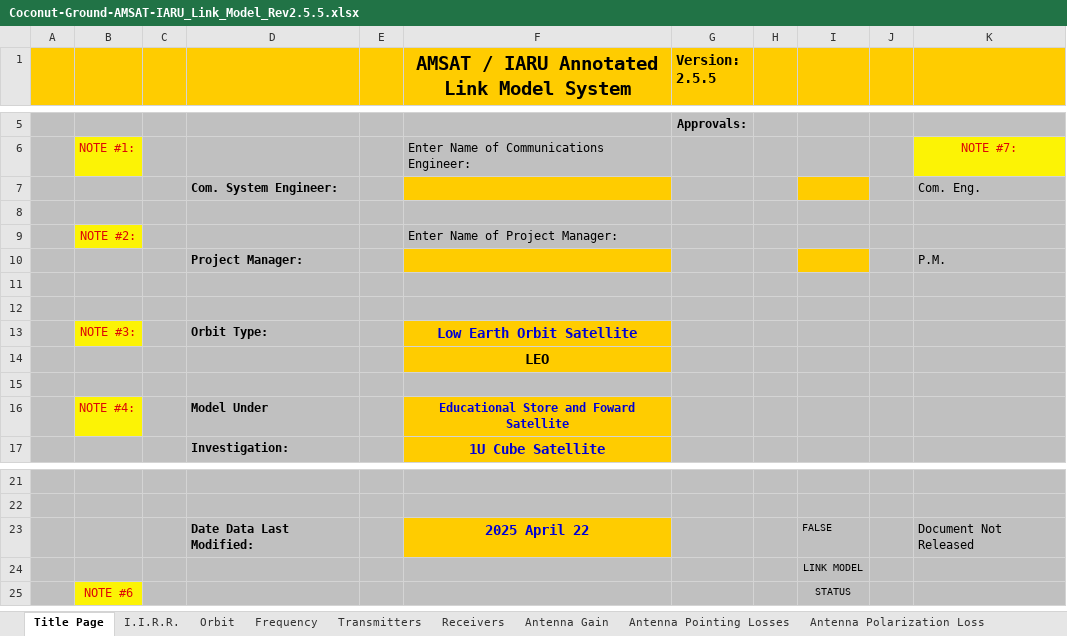
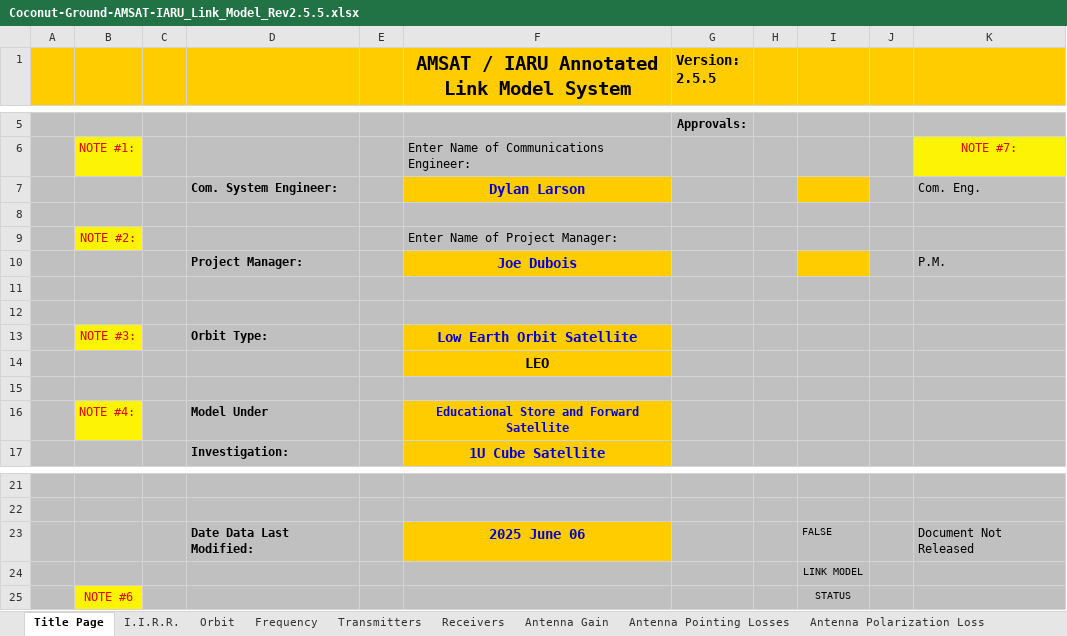
Before and after one commit to rommac100/coconut_link_budget, an Excel workbook: Coconut-Ground-AMSAT-IARU_Link_Model_Rev2.5.5.xlsx, sheet Title Page, drawn as a sheet; only a part is shown, gaps mark what is left out; values as stored, in another font and other column widths than the file's, no borders; charts and pictures and conditional formats not drawn; the diff names each change by its address in the sheet, - before the commit and + after, or states it on an @@ line.

```diff
--- a/Coconut-Ground-AMSAT-IARU_Link_Model_Rev2.5.5.xlsx (sheet Title Page)
+++ b/Coconut-Ground-AMSAT-IARU_Link_Model_Rev2.5.5.xlsx (sheet Title Page)
-F7: (empty)
+F7: Dylan Larson
-F10: (empty)
+F10: Joe Dubois
-F16: Educational Store and Foward Satellite
+F16: Educational Store and Forward Satellite
-F23: 2025 April 22
+F23: 2025 June 06
```
Also changed, not shown: sheet System Peformance Summary, sheet Uplink Budget, sheet Downlink Budget, sheet Receivers, sheet Modulation-Demodulation Method, sheet Orbit, 7 more sheets, charts or pictures, 9 other files.
